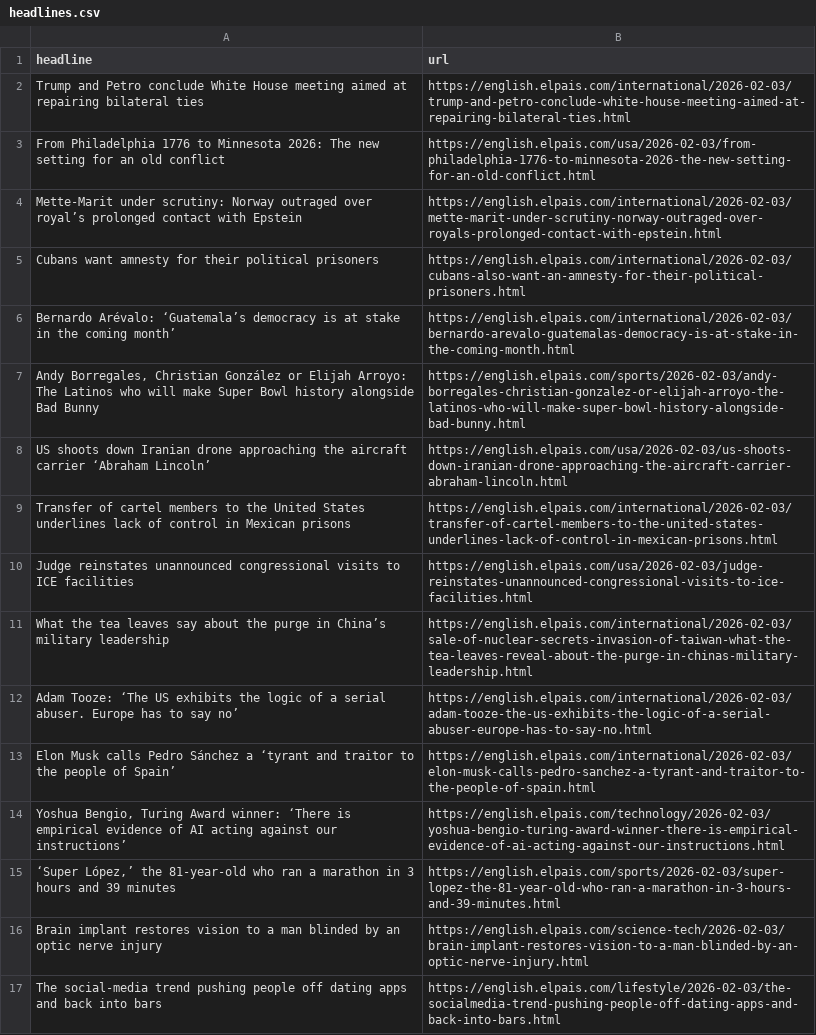
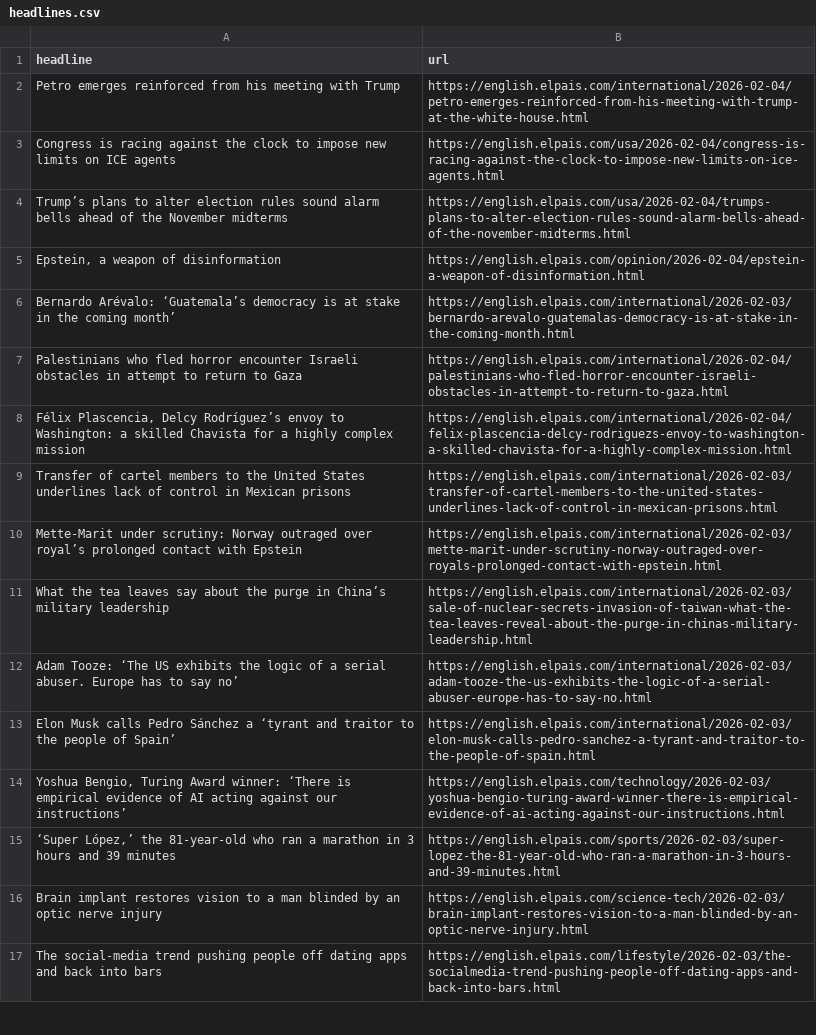
Before and after one commit to berberebecca/el-pais-autoscraper, a CSV file: headlines.csv, drawn as a sheet; only a part is shown.

```diff
--- a/headlines.csv
+++ b/headlines.csv
@@ -1,11 +1,11 @@
 headline,url
-Trump and Petro conclude White House meeting aimed at repairing bilateral ties ,https://english.elpais.com/international/2026-02-03/trump-and-petro-conclude-white-house-meeting-aimed-at-repairing-bilateral-ties.html
-From Philadelphia 1776 to Minnesota 2026: The new setting for an old conflict,https://english.elpais.com/usa/2026-02-03/from-philadelphia-1776-to-minnesota-2026-the-new-setting-for-an-old-conflict.html
+Petro emerges reinforced from his meeting with Trump,https://english.elpais.com/international/2026-02-04/petro-emerges-reinforced-from-his-meeting-with-trump-at-the-white-house.html
+Congress is racing against the clock to impose new limits on ICE agents,https://english.elpais.com/usa/2026-02-04/congress-is-racing-against-the-clock-to-impose-new-limits-on-ice-agents.html
+Trump’s plans to alter election rules sound alarm bells ahead of the November midterms,https://english.elpais.com/usa/2026-02-04/trumps-plans-to-alter-election-rules-sound-alarm-bells-ahead-of-the-november-midterms.html
+"Epstein, a weapon of disinformation",https://english.elpais.com/opinion/2026-02-04/epstein-a-weapon-of-disinformation.html
+Bernardo Arévalo: ‘Guatemala’s democracy is at stake in the coming month’,https://english.elpais.com/international/2026-02-03/bernardo-arevalo-guatemalas-democracy-is-at-stake-in-the-coming-month.html
+Palestinians who fled horror encounter Israeli obstacles in attempt to return to Gaza ,https://english.elpais.com/international/2026-02-04/palestinians-who-fled-horror-encounter-israeli-obstacles-in-attempt-to-return-to-gaza.html
+"Félix Plascencia, Delcy Rodríguez’s envoy to Washington: a skilled Chavista for a highly complex mission ",https://english.elpais.com/international/2026-02-04/felix-plascencia-delcy-rodriguezs-envoy-to-washington-a-skilled-chavista-for-a-highly-complex-mission.html
+Transfer of cartel members to the United States underlines lack of control in Mexican prisons,https://english.elpais.com/international/2026-02-03/transfer-of-cartel-members-to-the-united-states-underlines-lack-of-control-in-mexican-prisons.html
 Mette-Marit under scrutiny: Norway outraged over royal’s prolonged contact with Epstein,https://english.elpais.com/international/2026-02-03/mette-marit-under-scrutiny-norway-outraged-over-royals-prolonged-contact-with-epstein.html
-Cubans want amnesty for their political prisoners,https://english.elpais.com/international/2026-02-03/cubans-also-want-an-amnesty-for-their-political-prisoners.html
-Bernardo Arévalo: ‘Guatemala’s democracy is at stake in the coming month’,https://english.elpais.com/international/2026-02-03/bernardo-arevalo-guatemalas-democracy-is-at-stake-in-the-coming-month.html
-"Andy Borregales, Christian González or Elijah Arroyo: The Latinos who will make Super Bowl history alongside Bad Bunny",https://english.elpais.com/sports/2026-02-03/andy-borregales-christian-gonzalez-or-elijah-arroyo-the-latinos-who-will-make-super-bowl-history-alongside-bad-bunny.html
-US shoots down Iranian drone approaching the aircraft carrier ‘Abraham Lincoln’,https://english.elpais.com/usa/2026-02-03/us-shoots-down-iranian-drone-approaching-the-aircraft-carrier-abraham-lincoln.html
-Transfer of cartel members to the United States underlines lack of control in Mexican prisons,https://english.elpais.com/international/2026-02-03/transfer-of-cartel-members-to-the-united-states-underlines-lack-of-control-in-mexican-prisons.html
-Judge reinstates unannounced congressional visits to ICE facilities,https://english.elpais.com/usa/2026-02-03/judge-reinstates-unannounced-congressional-visits-to-ice-facilities.html
 What the tea leaves say about the purge in China’s military leadership,https://english.elpais.com/international/2026-02-03/sale-of-nuclear-secrets-invasion-of-taiwan-what-the-tea-leaves-reveal-about-the-purge-in-chinas-military-leadership.html
```
